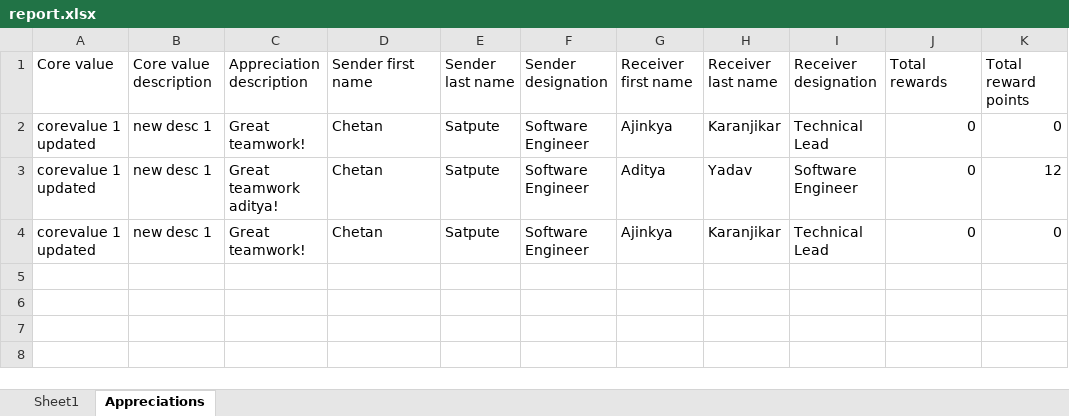
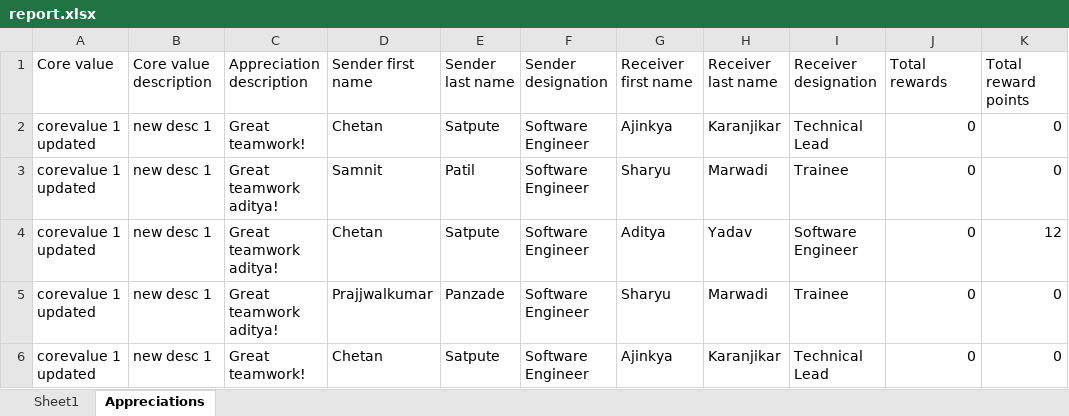
Before and after one commit to joshsoftware/peerly-backend, an Excel workbook: report.xlsx, sheet Appreciations, drawn as a sheet; values as stored, in another font and other column widths than the file's, no borders; the diff names each change by its address in the sheet, - before the commit and + after, or states it on an @@ line.

```diff
--- a/report.xlsx (sheet Appreciations)
+++ b/report.xlsx (sheet Appreciations)
+row 3: corevalue 1 updated | new desc 1 | Great teamwork aditya! | Samnit | Patil | Software Engineer | Sharyu | Marwadi | Trainee | 0 | 0
+row 5: corevalue 1 updated | new desc 1 | Great teamwork aditya! | Prajjwalkumar | Panzade | Software Engineer | Sharyu | Marwadi | Trainee | 0 | 0
```
Also changed, not shown: reportedAppreciations.xlsx, 5 other files.
